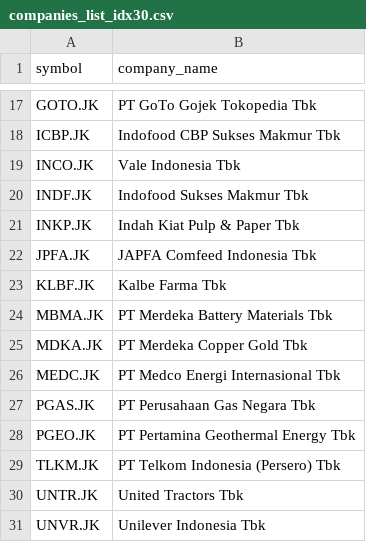
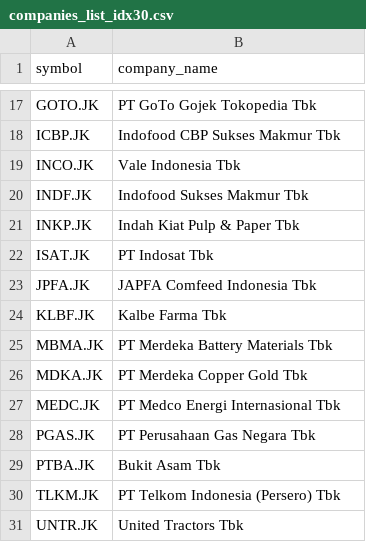
Before and after one commit to supertypeai/sectors_indices_company_list, a CSV file: company_list/companies_list_idx30.csv, drawn as a sheet; only a part is shown, gaps mark what is left out; removed rows and columns are numbered as before the commit, all else as after; the diff names each change by its address in the sheet, - before the commit and + after, or states it on an @@ line.

```diff
--- a/company_list/companies_list_idx30.csv
+++ b/company_list/companies_list_idx30.csv
+row 22: ISAT.JK | PT Indosat Tbk
-row 28: PGEO.JK | PT Pertamina Geothermal Energy Tbk
+row 29: PTBA.JK | Bukit Asam Tbk
-row 31: UNVR.JK | Unilever Indonesia Tbk
```
Also changed, not shown: company_list/companies_list_idxesgl.csv, company_list/companies_list_idxvesta28.csv, 2 other files.
